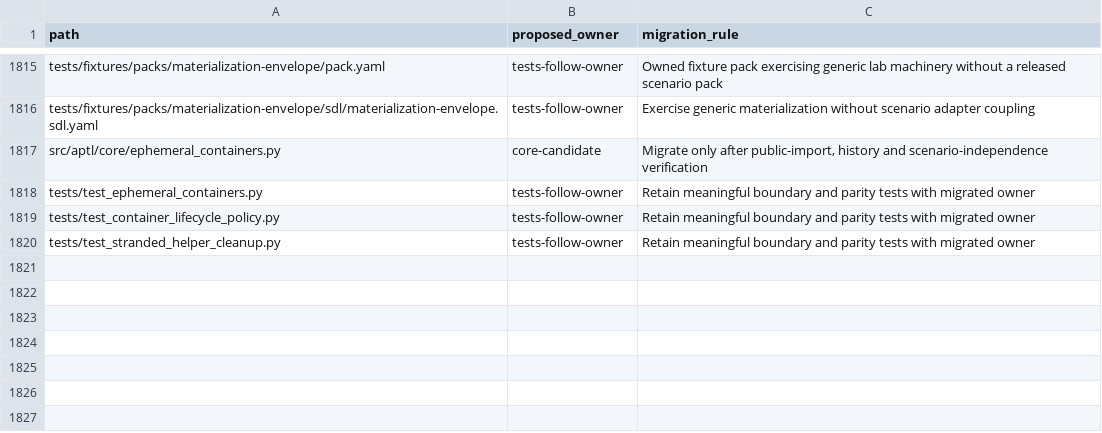
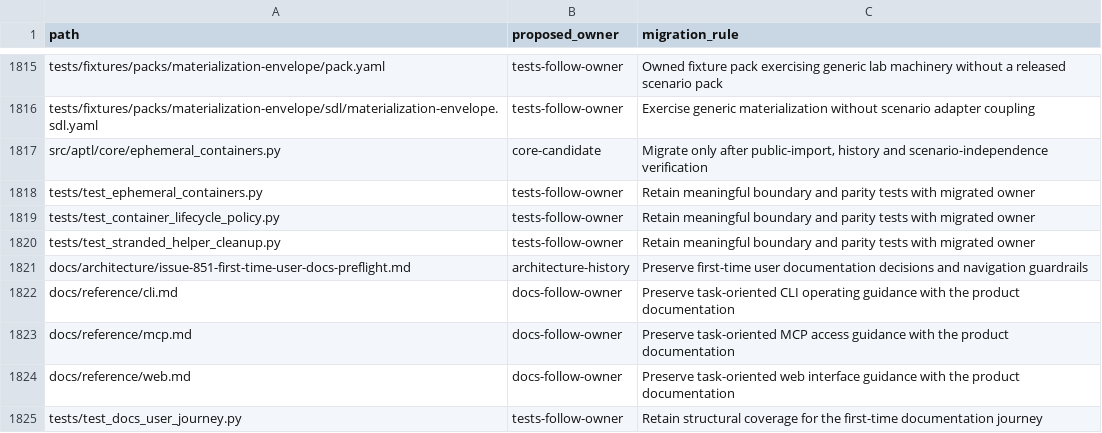
Before and after one commit to Brad-Edwards/aptl, a TSV file: docs/reviews/962-lilrae-readiness/tracked-file-inventory.tsv, drawn as a sheet; only a part is shown, gaps mark what is left out; the diff names each change by its address in the sheet, - before the commit and + after, or states it on an @@ line.

Commit message:
Fix documentation ownership contracts

```diff
--- a/docs/reviews/962-lilrae-readiness/tracked-file-inventory.tsv
+++ b/docs/reviews/962-lilrae-readiness/tracked-file-inventory.tsv
+row 1821: docs/architecture/issue-851-first-time-user-docs-preflight.md | architecture-history | Preserve first-time user documentation decisions and navigation guardrails
+row 1822: docs/reference/cli.md | docs-follow-owner | Preserve task-oriented CLI operating guidance with the product documentation
+row 1823: docs/reference/mcp.md | docs-follow-owner | Preserve task-oriented MCP access guidance with the product documentation
+row 1824: docs/reference/web.md | docs-follow-owner | Preserve task-oriented web interface guidance with the product documentation
+row 1825: tests/test_docs_user_journey.py | tests-follow-owner | Retain structural coverage for the first-time documentation journey
```
Also changed, not shown: 2 other files.
